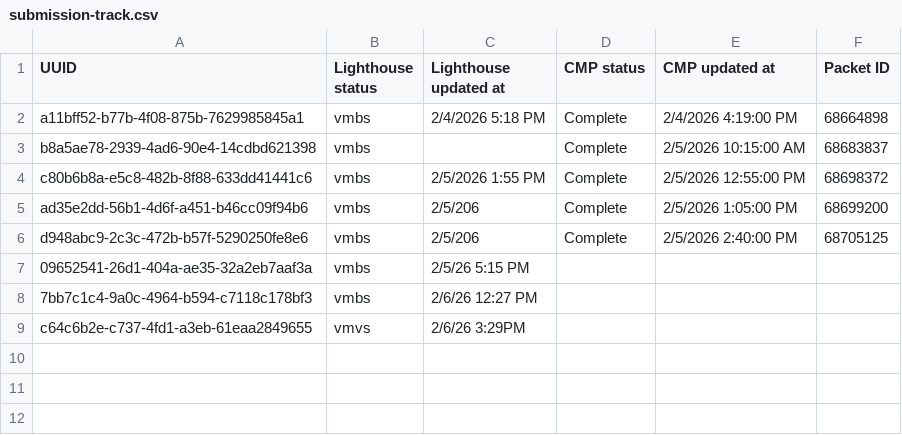
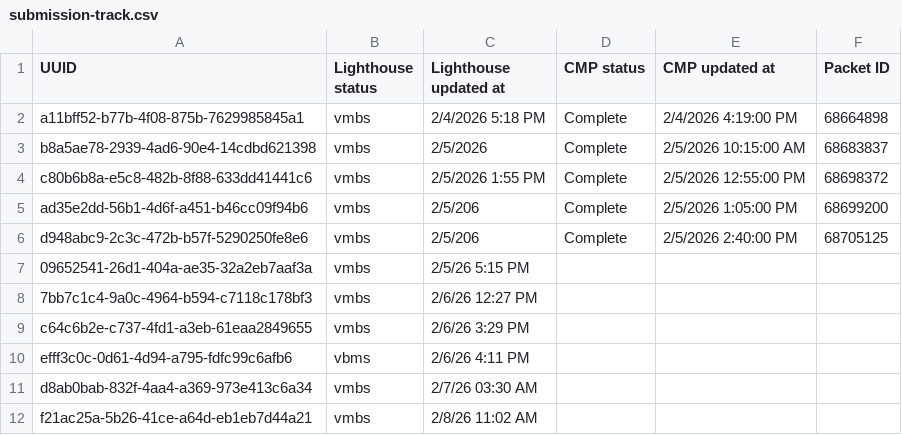
Before and after one commit to Ninjaneer321/va.gov-team, a CSV file: teams/benefits-portfolio/benefits-intake-optimization-pingwind/post-go-live/21-4140/submission-track.csv, drawn as a sheet.

Commit message:
21-4140 post-go-live tracking update

```diff
--- a/teams/benefits-portfolio/benefits-intake-optimization-pingwind/post-go-live/21-4140/submission-track.csv
+++ b/teams/benefits-portfolio/benefits-intake-optimization-pingwind/post-go-live/21-4140/submission-track.csv
@@ -2,3 +2,3 @@ UUID,Lighthouse status,Lighthouse updated at,CMP status,CMP updated at,Packet ID
 a11bff52-b77b-4f08-875b-7629985845a1, vmbs, 2/4/2026 5:18 PM,Complete, 2/4/2026 4:19:00 PM, 68664898
-b8a5ae78-2939-4ad6-90e4-14cdbd621398, vmbs, ,Complete, 2/5/2026 10:15:00 AM, 68683837
+b8a5ae78-2939-4ad6-90e4-14cdbd621398, vmbs, 2/5/2026 ,Complete, 2/5/2026 10:15:00 AM, 68683837
 c80b6b8a-e5c8-482b-8f88-633dd41441c6, vmbs, 2/5/2026 1:55 PM,Complete, 2/5/2026 12:55:00 PM, 68698372
@@ -8,2 +8,5 @@ d948abc9-2c3c-472b-b57f-5290250fe8e6, vmbs, 2/5/206,Complete, 2/5/2026 2:40:00 P
 7bb7c1c4-9a0c-4964-b594-c7118c178bf3, vmbs, 2/6/26 12:27 PM, , ,
-c64c6b2e-c737-4fd1-a3eb-61eaa2849655, vmvs, 2/6/26 3:29PM, , ,
+c64c6b2e-c737-4fd1-a3eb-61eaa2849655, vmbs, 2/6/26 3:29 PM, , ,
+efff3c0c-0d61-4d94-a795-fdfc99c6afb6, vbms, 2/6/26 4:11 PM, , ,
+d8ab0bab-832f-4aa4-a369-973e413c6a34, vmbs, 2/7/26 03:30 AM, , ,
+f21ac25a-5b26-41ce-a64d-eb1eb7d44a21, vmbs, 2/8/26 11:02 AM, , ,
```
Also changed, not shown: 1 other file.
